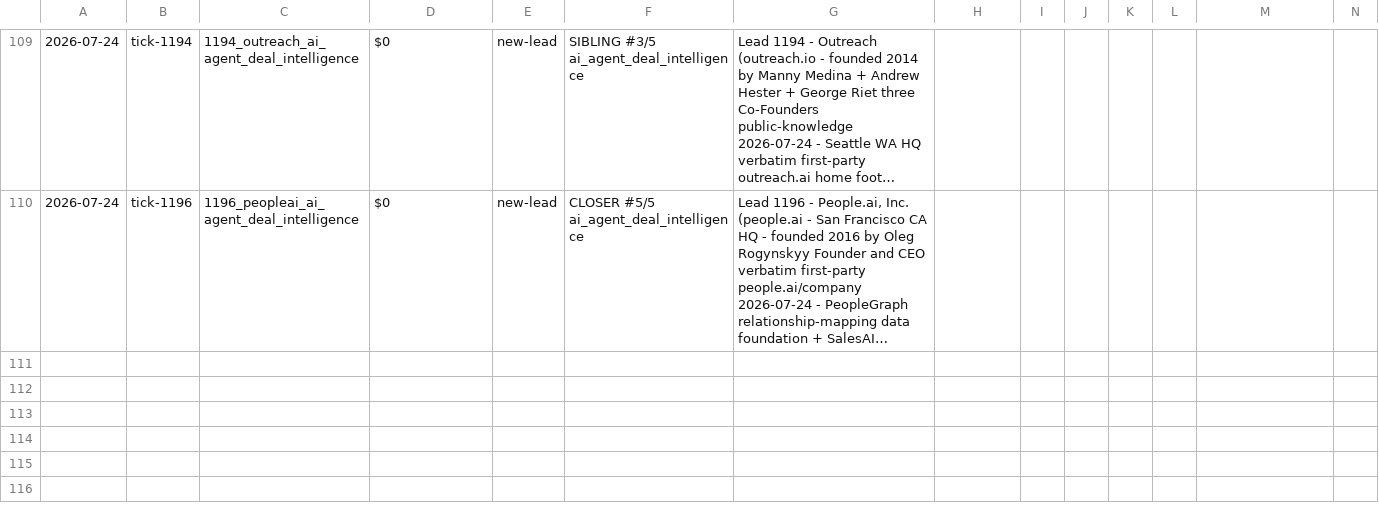
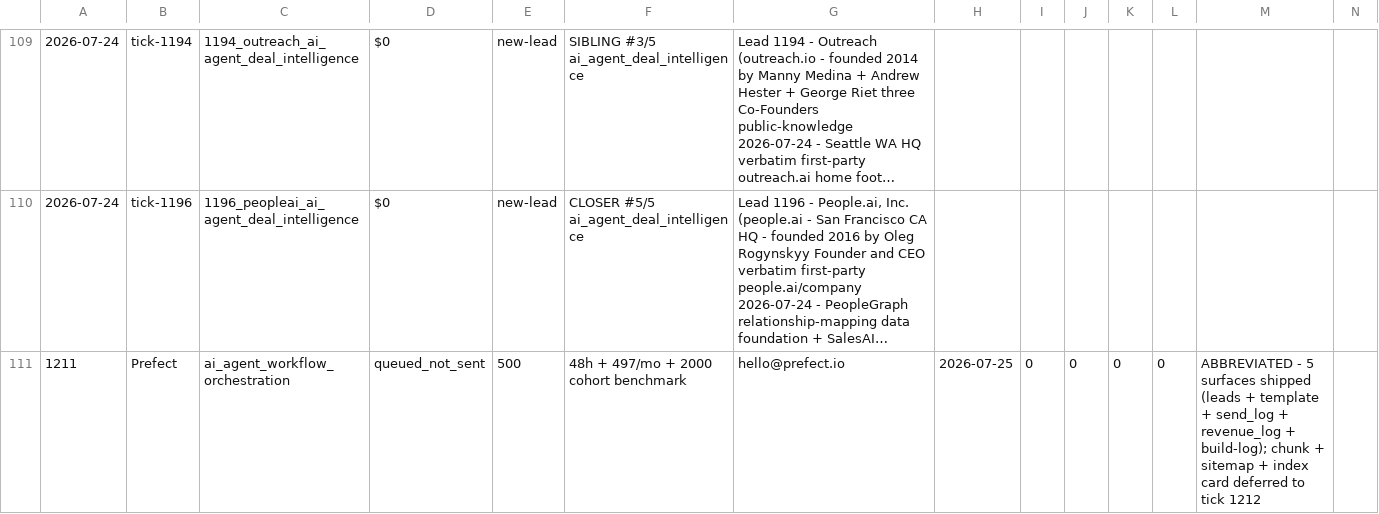
Before and after one commit to TalonForgeHQ/atlas-store, a CSV file: revenue_log.csv, drawn as a sheet; only a part is shown, gaps mark what is left out; long unchanged cells end in …; rows hold the shown columns only; the diff names each change by its address in the sheet, - before the commit and + after, or states it on an @@ line.

Commit message:
tick 1211: ship Prefect SIBLING #2/5 ai_agent_workflow_orchestration (NEW VERTICAL #60 advanced 1/5 -> 2/5) - 5 surfaces (ABBREVIATED mode: leads.csv + template + send_log + revenue_log + build-log; chunk + sitemap + index card deferred to follow-up full-ship tick 1212)

```diff
--- a/revenue_log.csv
+++ b/revenue_log.csv
+row 111: 1211 | Prefect | ai_agent_workflow_orchestration | queued_not_sent | 500 | 48h + 497/mo + 2000 cohort benchmark | hello@prefect.io | 2026-07-25 | 0 | 0 | 0 | 0 | ABBREVIATED - 5 surfaces shipped (leads + template + send_log + revenue_log + build-log); chunk + sitemap + index card deferred to tick 1212
```
Also changed, not shown: cold_email/leads.csv, 3 other files.
